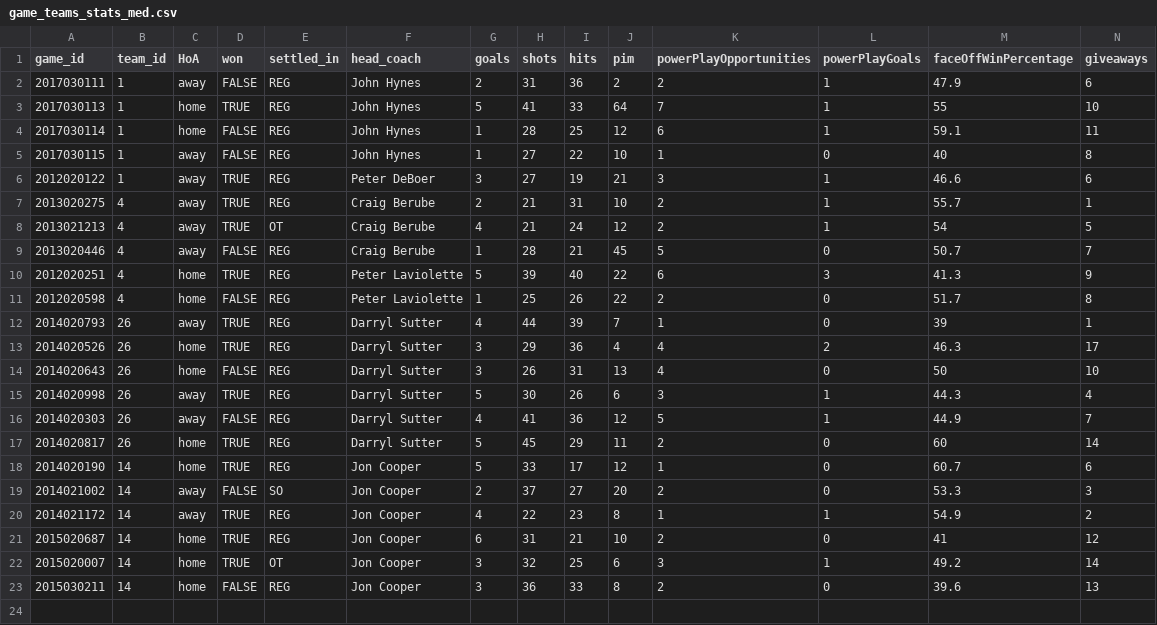
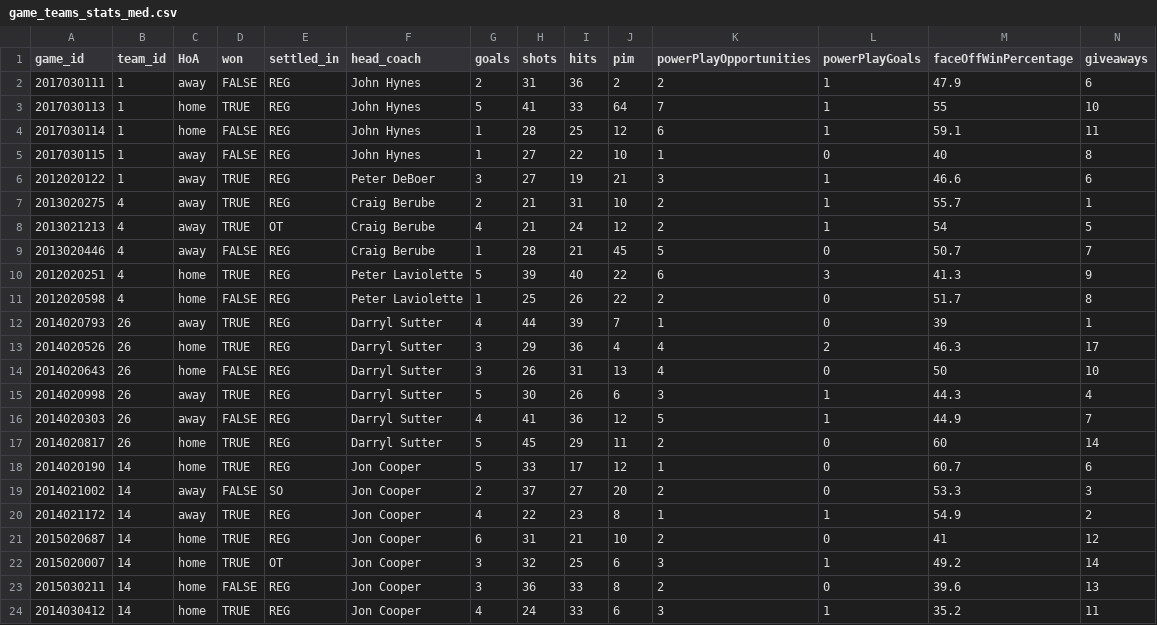
Before and after one commit to chakeresa/cross_check, a CSV file: data/dummy/game_teams_stats_med.csv, drawn as a sheet; only a part is shown; rows hold the shown columns only; the diff names each change by its address in the sheet, - before the commit and + after, or states it on an @@ line.

Commit message:
Update game_team_stats_med & update StatTrackerTest expected accordingly

```diff
--- a/data/dummy/game_teams_stats_med.csv
+++ b/data/dummy/game_teams_stats_med.csv
+row 24: 2014030412 | 14 | home | TRUE | REG | Jon Cooper | 4 | 24 | 33 | 6 | 3 | 1 | 35.2 | 11
```
Also changed, not shown: 1 other file.
